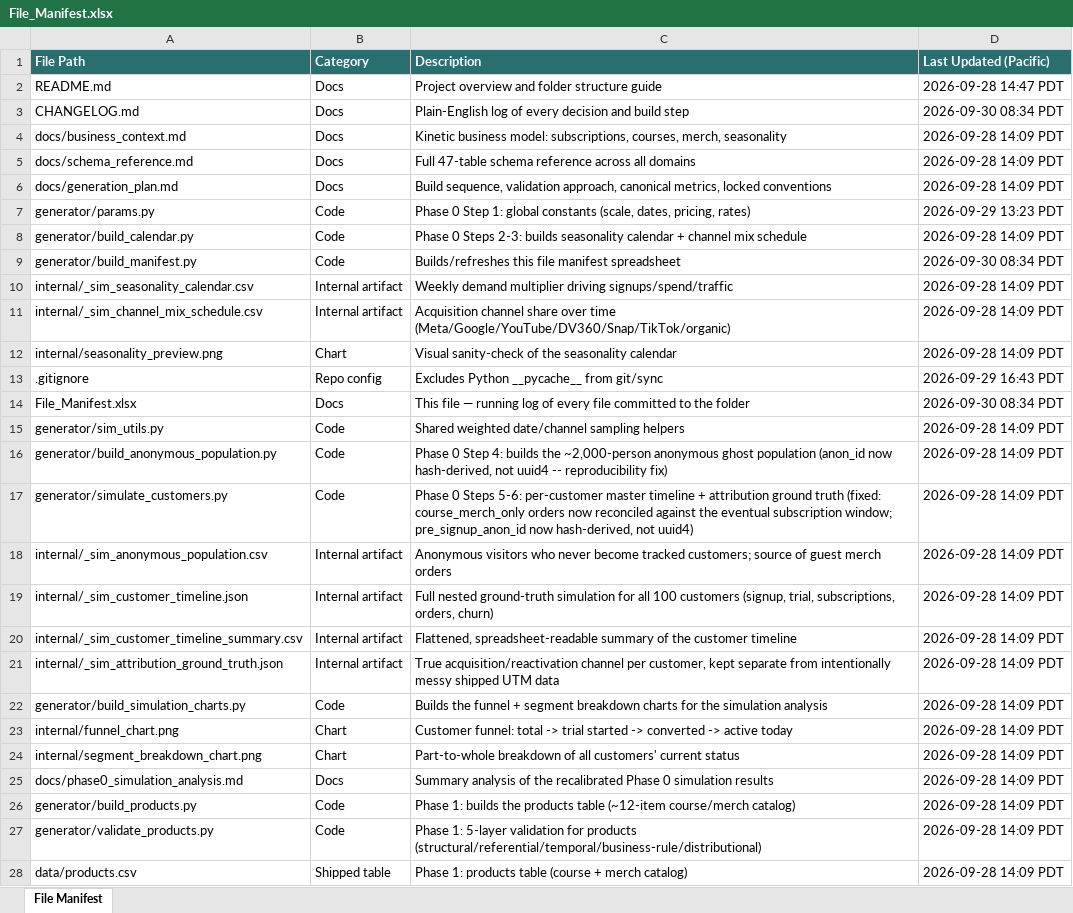
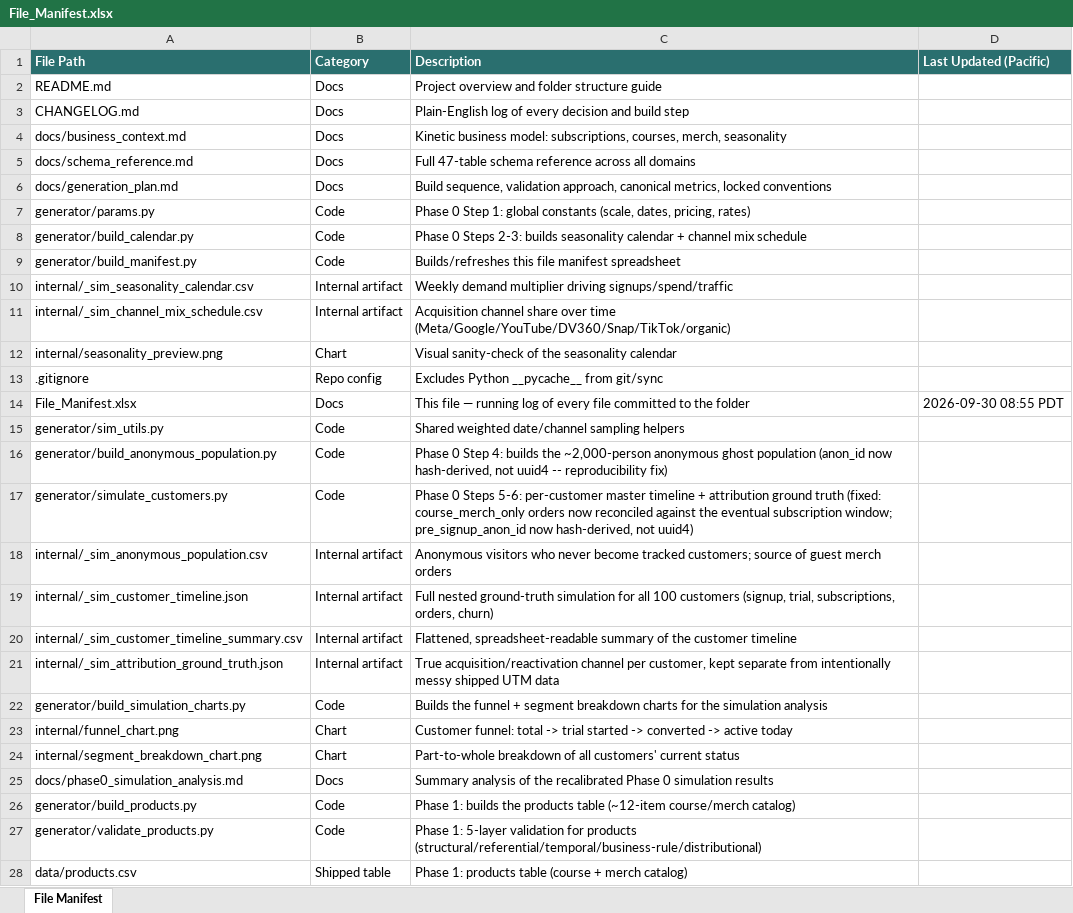
Before and after one commit to bencool85/kinetic-data-project, an Excel workbook: File_Manifest.xlsx, sheet File Manifest, drawn as a sheet; only a part is shown; values as stored, in another font and other column widths than the file's, no borders; the diff covers the shown part only; the diff names each change by its address in the sheet, - before the commit and + after, or states it on an @@ line.

```diff
--- a/File_Manifest.xlsx (sheet File Manifest)
+++ b/File_Manifest.xlsx (sheet File Manifest)
-D2 (Last Updated (Pacific)): 2026-09-28 14:47 PDT
+D2 (Last Updated (Pacific)): (empty)
-D3 (Last Updated (Pacific)): 2026-09-30 08:34 PDT
+D3 (Last Updated (Pacific)): (empty)
-D4:D6 (Last Updated (Pacific)): 2026-09-28 14:09 PDT
+D4:D6 (Last Updated (Pacific)): (empty)
-D7 (Last Updated (Pacific)): 2026-09-29 13:23 PDT
+D7 (Last Updated (Pacific)): (empty)
-D8 (Last Updated (Pacific)): 2026-09-28 14:09 PDT
+D8 (Last Updated (Pacific)): (empty)
-D9 (Last Updated (Pacific)): 2026-09-30 08:34 PDT
+D9 (Last Updated (Pacific)): (empty)
-D10:D12 (Last Updated (Pacific)): 2026-09-28 14:09 PDT
+D10:D12 (Last Updated (Pacific)): (empty)
-D13 (Last Updated (Pacific)): 2026-09-29 16:43 PDT
+D13 (Last Updated (Pacific)): (empty)
-D14 (Last Updated (Pacific)): 2026-09-30 08:34 PDT
+D14 (Last Updated (Pacific)): 2026-09-30 08:55 PDT
-D15:D28 (Last Updated (Pacific)): 2026-09-28 14:09 PDT
+D15:D28 (Last Updated (Pacific)): (empty)
```
Also changed, not shown: 272 edited cells elsewhere in this sheet, 4 other files.
